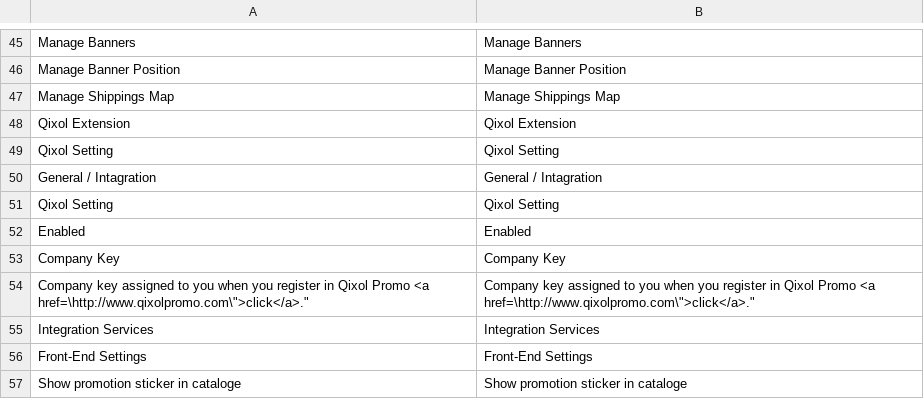
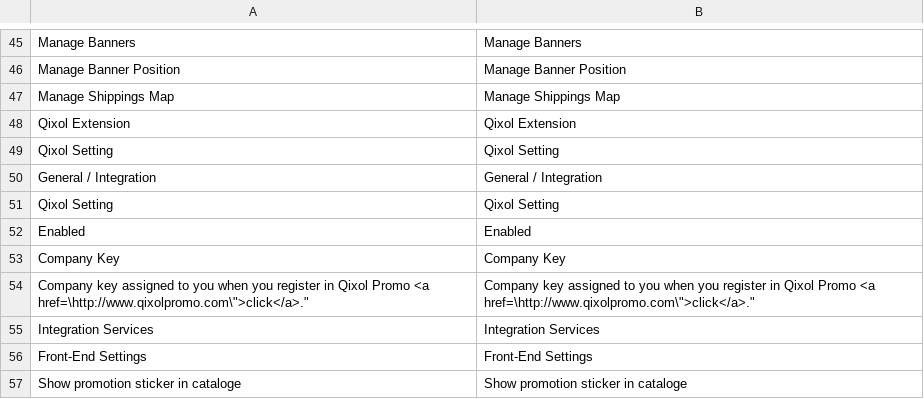
Before and after one commit to Qixol/Qixol.Promo.Magento.Extension, a CSV file: Magento_1.9.1.0/app/locale/en_US/Holbi_Qixol.csv, drawn as a sheet; only a part is shown, gaps mark what is left out.

```diff
--- a/Magento_1.9.1.0/app/locale/en_US/Holbi_Qixol.csv
+++ b/Magento_1.9.1.0/app/locale/en_US/Holbi_Qixol.csv
@@ -49,3 +49,3 @@
 "Qixol Setting","Qixol Setting"
-"General / Intagration","General / Intagration"
+"General / Integration","General / Integration"
 "Qixol Setting","Qixol Setting"
```
Also changed, not shown: 1 other file.
